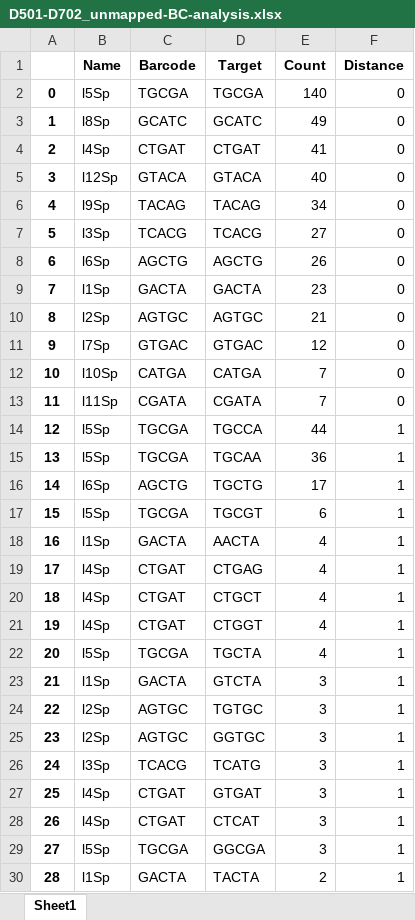
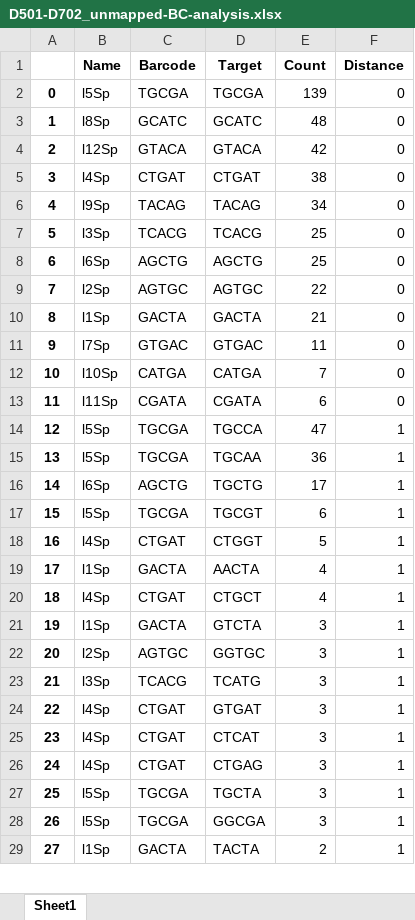
Before and after one commit to krdav/tRNA-charge-seq, an Excel workbook: projects/tRNAseq_third-gen/data/BC_split/BC_analysis/D501-D702_unmapped-BC-analysis.xlsx, sheet Sheet1, drawn as a sheet; only a part is shown; values as stored, in another font and other column widths than the file's, no borders; removed rows and columns are numbered as before the commit, all else as after; the diff covers the shown part only; the diff names each change by its address in the sheet, - before the commit and + after, or states it on an @@ line.

```diff
--- a/projects/tRNAseq_third-gen/data/BC_split/BC_analysis/D501-D702_unmapped-BC-analysis.xlsx (sheet Sheet1)
+++ b/projects/tRNAseq_third-gen/data/BC_split/BC_analysis/D501-D702_unmapped-BC-analysis.xlsx (sheet Sheet1)
-E2 (Count): 140
+E2 (Count): 139
-E3 (Count): 49
+E3 (Count): 48
-row 4: 2 | l4Sp | CTGAT | CTGAT | 41 | 0
@@ column A renumbered from row 4 down @@
-E4 (Count): 40
+E4 (Count): 42
+row 5: 3 | l4Sp | CTGAT | CTGAT | 38 | 0
-E7 (Count): 27
+E7 (Count): 25
-E8 (Count): 26
+E8 (Count): 25
-row 9: 7 | l1Sp | GACTA | GACTA | 23 | 0
-E9 (Count): 21
+E9 (Count): 22
+row 10: 8 | l1Sp | GACTA | GACTA | 21 | 0
-E11 (Count): 12
+E11 (Count): 11
-E13 (Count): 7
+E13 (Count): 6
-E14 (Count): 44
+E14 (Count): 47
+row 18: 16 | l4Sp | CTGAT | CTGGT | 5 | 1
-row 19: 17 | l4Sp | CTGAT | CTGAG | 4 | 1
-row 21: 19 | l4Sp | CTGAT | CTGGT | 4 | 1
-row 22: 20 | l5Sp | TGCGA | TGCTA | 4 | 1
-row 24: 22 | l2Sp | AGTGC | TGTGC | 3 | 1
+row 26: 24 | l4Sp | CTGAT | CTGAG | 3 | 1
+row 27: 25 | l5Sp | TGCGA | TGCTA | 3 | 1
```
Also changed, not shown: 2 added rows and 4 removed rows elsewhere in this sheet, projects/tRNAseq_third-gen/data/BC_split/BC_analysis/ALL_unmapped-BC-analysis.xlsx, projects/tRNAseq_third-gen/data/BC_split/BC_analysis/D501-D701_unmapped-BC-analysis.xlsx, 52 other files.
